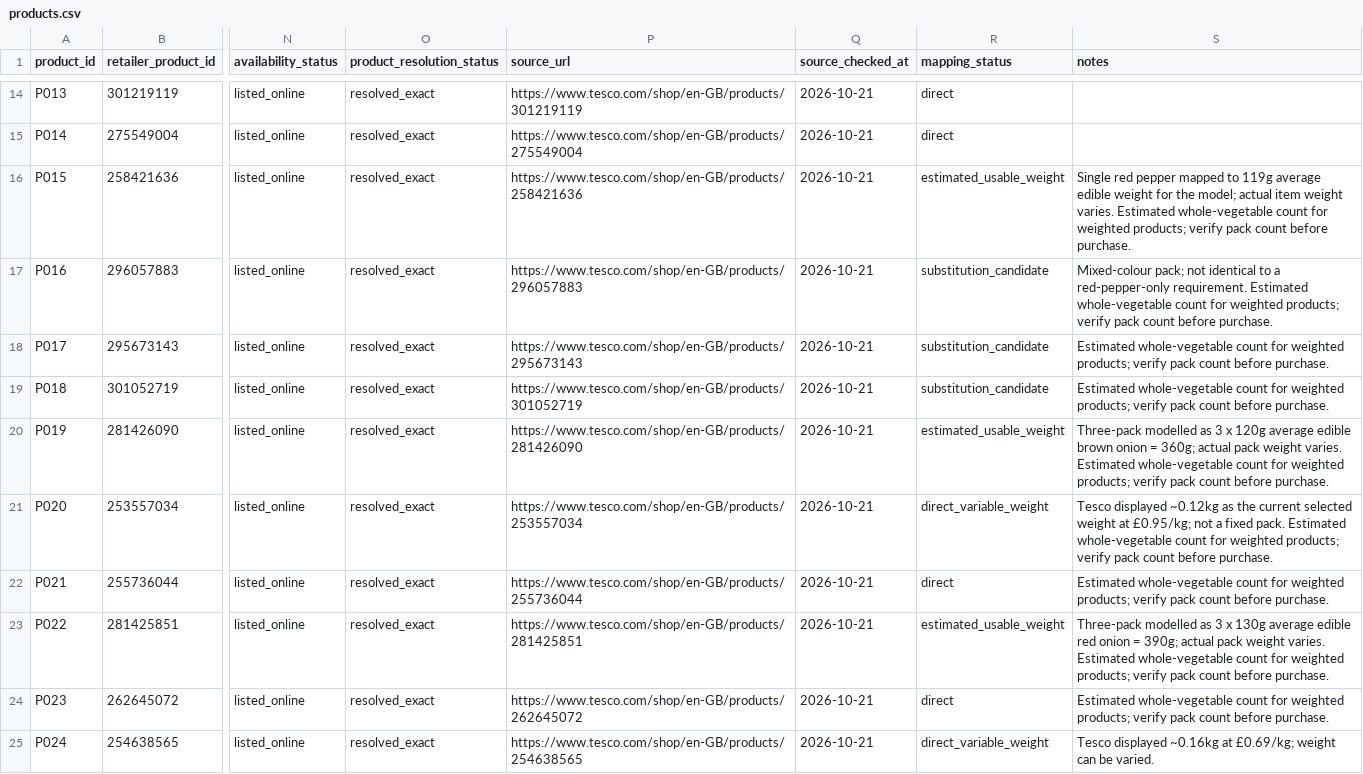
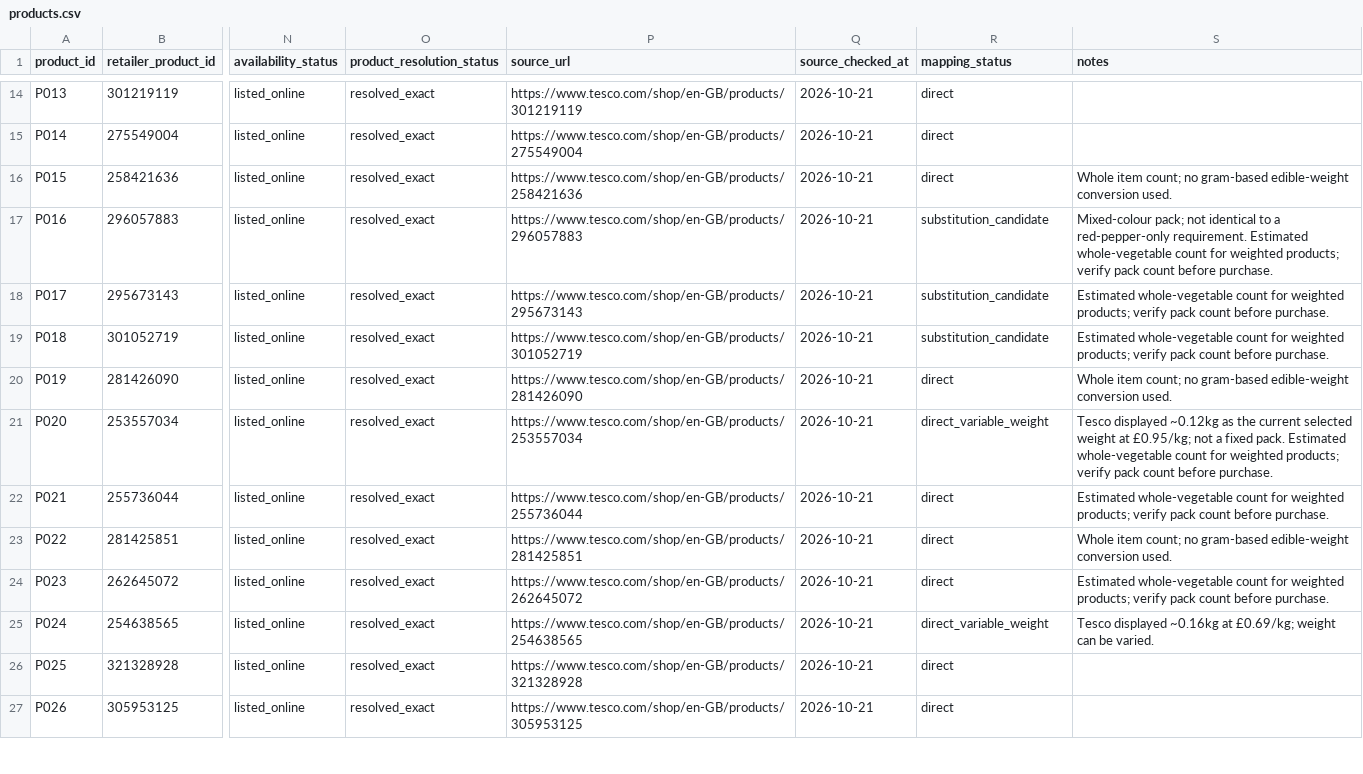
Before and after one commit to hassambashir/grocery-optimiser, a CSV file: data/products.csv, drawn as a sheet; only a part is shown, gaps mark what is left out; the shorter side is filled out with more unchanged rows; the diff names each change by its address in the sheet, - before the commit and + after, or states it on an @@ line.

Commit message:
Remove stale gram-based descriptions for whole pepper and onion packs

```diff
--- a/data/products.csv
+++ b/data/products.csv
-R16 (mapping_status): estimated_usable_weight
+R16 (mapping_status): direct
-S16 (notes): Single red pepper mapped to 119g average edible weight for the model; actual item weight varies. Estimated whole-vegetable count for weighted products; verify pack count before purchase.
+S16 (notes): Whole item count; no gram-based edible-weight conversion used.
-R20 (mapping_status): estimated_usable_weight
+R20 (mapping_status): direct
-S20 (notes): Three-pack modelled as 3 x 120g average edible brown onion = 360g; actual pack weight varies. Estimated whole-vegetable count for weighted products; verify pack count before purchase.
+S20 (notes): Whole item count; no gram-based edible-weight conversion used.
-R23 (mapping_status): estimated_usable_weight
+R23 (mapping_status): direct
-S23 (notes): Three-pack modelled as 3 x 130g average edible red onion = 390g; actual pack weight varies. Estimated whole-vegetable count for weighted products; verify pack count before purchase.
+S23 (notes): Whole item count; no gram-based edible-weight conversion used.
```
